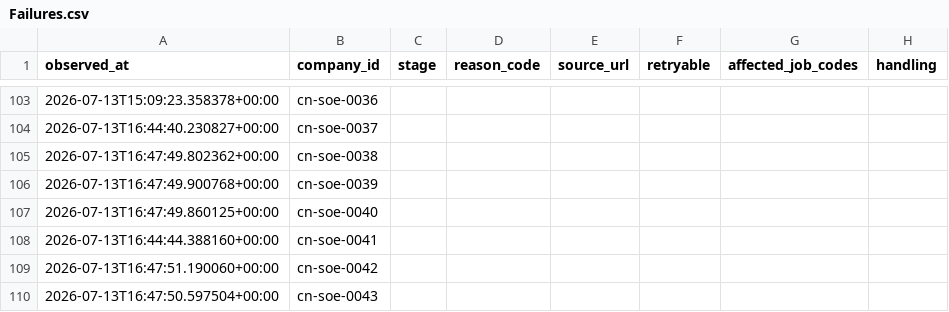
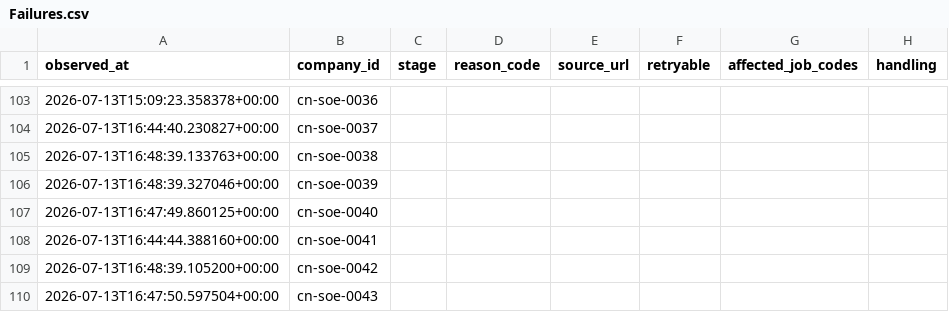
Before and after one commit to maudwolfe56-eng/lietoula-bridge, a CSV file: research/company1000/deliverables/Failures.csv, drawn as a sheet; only a part is shown, gaps mark what is left out; the diff covers the shown part only; the diff names each change by its address in the sheet, - before the commit and + after, or states it on an @@ line.

```diff
--- a/research/company1000/deliverables/Failures.csv
+++ b/research/company1000/deliverables/Failures.csv
-A105 (observed_at): 2026-07-13T16:47:49.802362+00:00
+A105 (observed_at): 2026-07-13T16:48:39.133763+00:00
-A106 (observed_at): 2026-07-13T16:47:49.900768+00:00
+A106 (observed_at): 2026-07-13T16:48:39.327046+00:00
-A109 (observed_at): 2026-07-13T16:47:51.190060+00:00
+A109 (observed_at): 2026-07-13T16:48:39.105200+00:00
```
Also changed, not shown: 2 added rows and 11 edited cells elsewhere in this file, research/company1000/deliverables/CompanySource.csv, research/company1000/deliverables/Coverage.csv, 15 other files.
